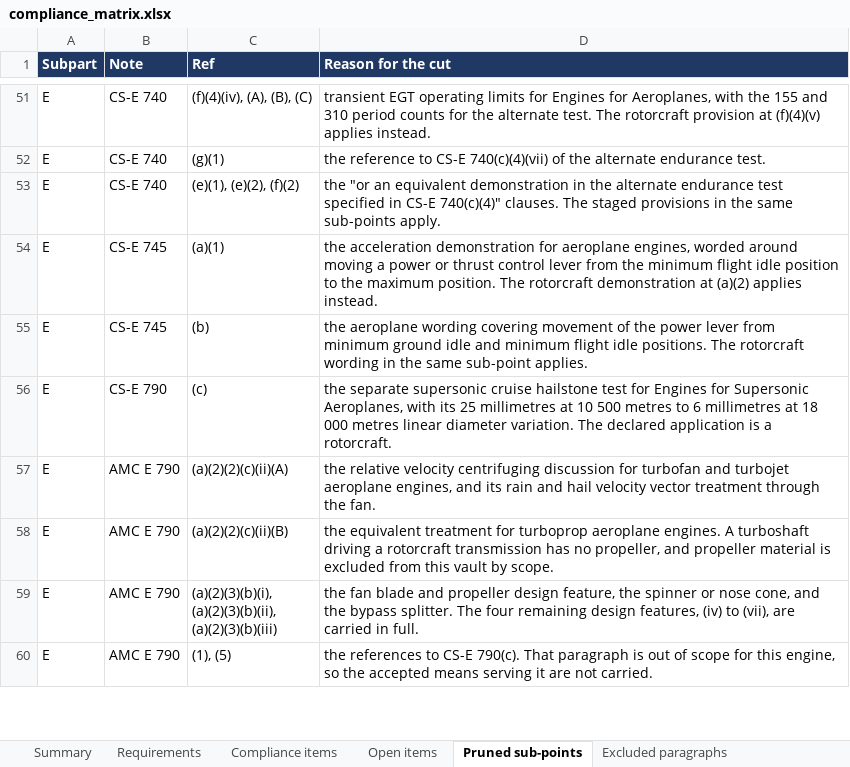
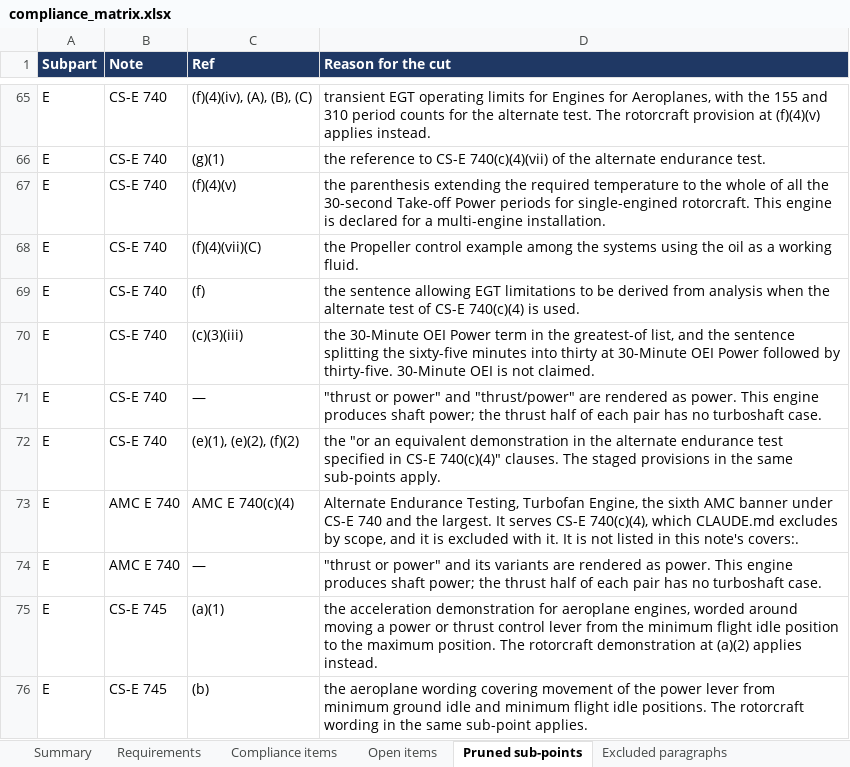
Before and after one commit to evrenge/CS-E, an Excel workbook: deck/compliance_matrix.xlsx, sheet Pruned sub-points, drawn as a sheet; only a part is shown, gaps mark what is left out; the shorter side is filled out with more unchanged rows; values as stored, in another font and other column widths than the file's, no borders; the diff covers the shown part only; the diff names each change by its address in the sheet, - before the commit and + after, or states it on an @@ line.

```diff
--- a/deck/compliance_matrix.xlsx (sheet Pruned sub-points)
+++ b/deck/compliance_matrix.xlsx (sheet Pruned sub-points)
+row 67: E | CS-E 740 | (f)(4)(v) | the parenthesis extending the required temperature to the whole of all the 30-second Take-off Power periods for single-engined rotorcraft. This engine is declared for a multi-engine installation.
+row 68: E | CS-E 740 | (f)(4)(vii)(C) | the Propeller control example among the systems using the oil as a working fluid.
+row 69: E | CS-E 740 | (f) | the sentence allowing EGT limitations to be derived from analysis when the alternate test of CS-E 740(c)(4) is used.
+row 70: E | CS-E 740 | (c)(3)(iii) | the 30-Minute OEI Power term in the greatest-of list, and the sentence splitting the sixty-five minutes into thirty at 30-Minute OEI Power followed by thirty-five. 30-Minute OEI is not claimed.
+row 71: E | CS-E 740 | — | "thrust or power" and "thrust/power" are rendered as power. This engine produces shaft power; the thrust half of each pair has no turboshaft case.
+row 73: E | AMC E 740 | AMC E 740(c)(4) | Alternate Endurance Testing, Turbofan Engine, the sixth AMC banner under CS-E 740 and the largest. It serves CS-E 740(c)(4), which CLAUDE.md excludes by scope, and it is excluded with it. It is not listed in this note's covers:.
+row 74: E | AMC E 740 | — | "thrust or power" and its variants are rendered as power. This engine produces shaft power; the thrust half of each pair has no turboshaft case.
```
Also changed, not shown: 22 added rows elsewhere in this sheet, sheet Requirements, sheet Summary, sheet Open items, sheet Compliance items, 15 other files.
